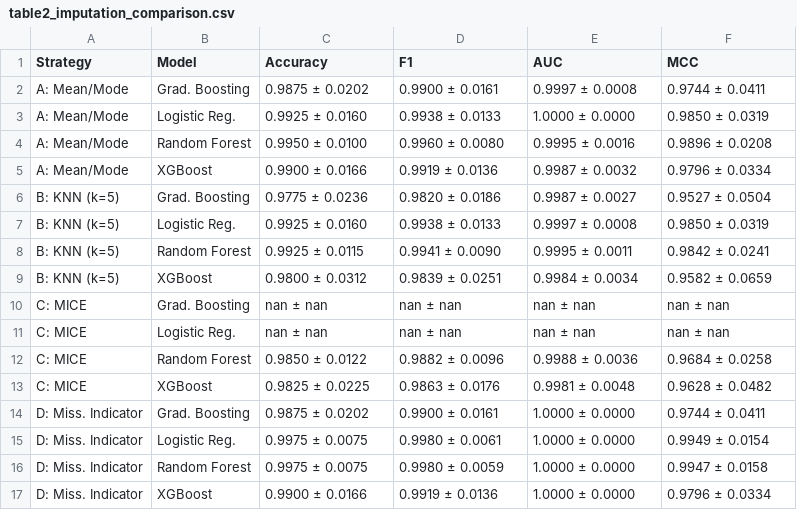
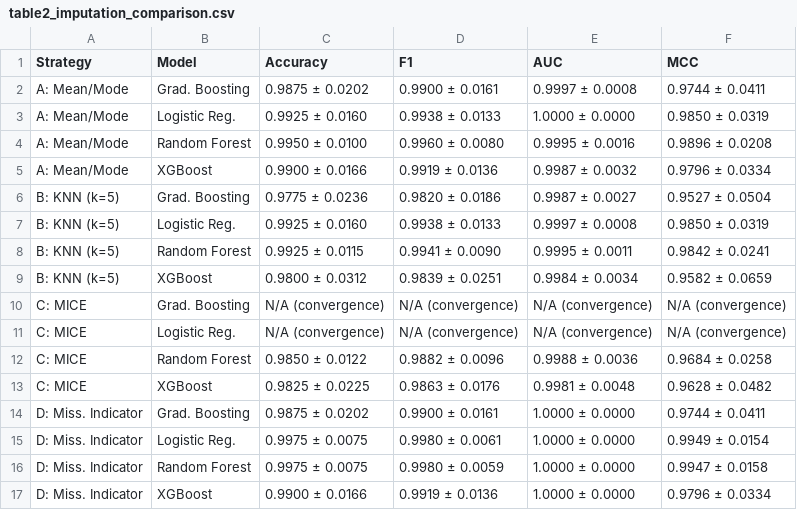
Before and after one commit to varunSbabu/NephroScan, a CSV file: notebooks/figures/table2_imputation_comparison.csv, drawn as a sheet.

```diff
--- a/notebooks/figures/table2_imputation_comparison.csv
+++ b/notebooks/figures/table2_imputation_comparison.csv
@@ -9,4 +9,4 @@ B: KNN (k=5),Random Forest,0.9925 ± 0.0115,0.9941 ± 0.0090,0.9995 ± 0.0011,0.
 B: KNN (k=5),XGBoost,0.9800 ± 0.0312,0.9839 ± 0.0251,0.9984 ± 0.0034,0.9582 ± 0.0659
-C: MICE,Grad. Boosting,nan ± nan,nan ± nan,nan ± nan,nan ± nan
-C: MICE,Logistic Reg.,nan ± nan,nan ± nan,nan ± nan,nan ± nan
+C: MICE,Grad. Boosting,N/A (convergence),N/A (convergence),N/A (convergence),N/A (convergence)
+C: MICE,Logistic Reg.,N/A (convergence),N/A (convergence),N/A (convergence),N/A (convergence)
 C: MICE,Random Forest,0.9850 ± 0.0122,0.9882 ± 0.0096,0.9988 ± 0.0036,0.9684 ± 0.0258
```
Also changed, not shown: notebooks/catboost_info/time_left.tsv, notebooks/figures/imputation_results.csv, 41 other files.
